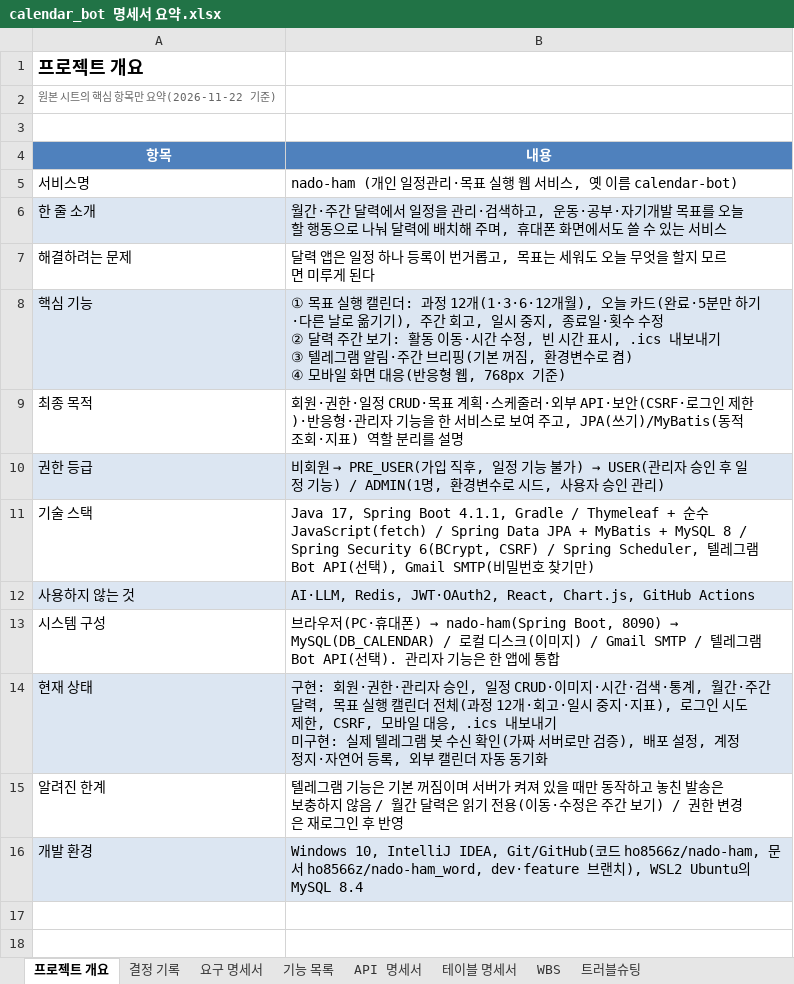
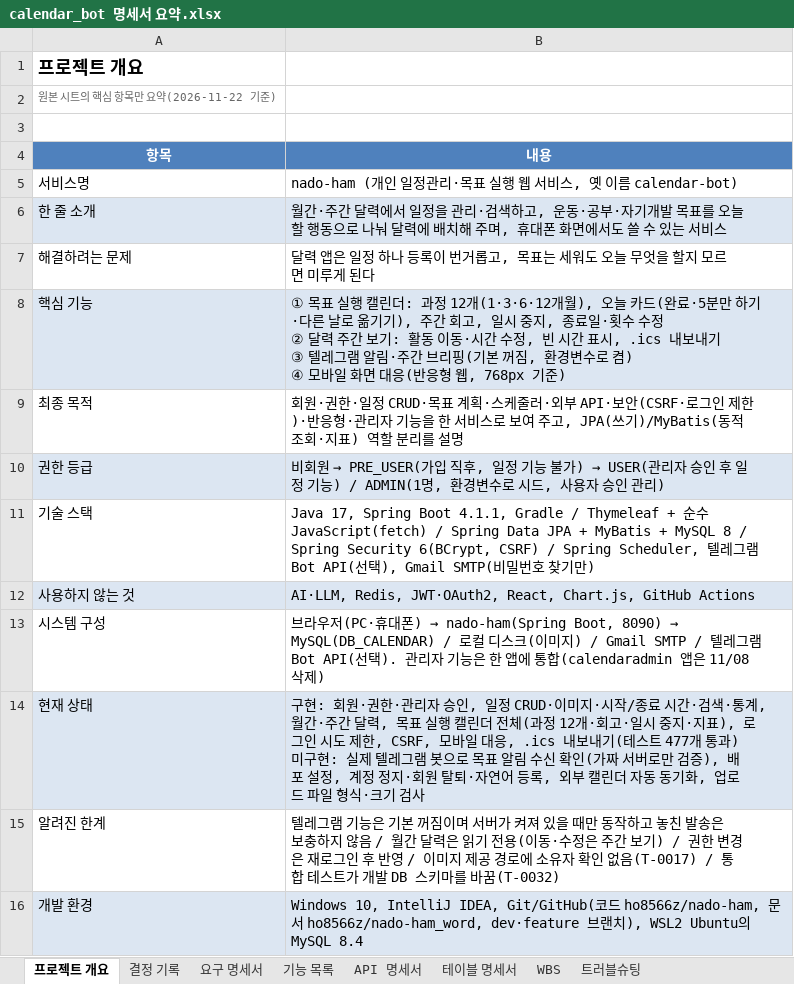
Before and after one commit to ho8566z/nado-ham_word, an Excel workbook: excel_output/calendar_bot 명세서 요약.xlsx, sheet 프로젝트 개요, drawn as a sheet; values as stored, in another font and other column widths than the file's, no borders; ↵ is a line break in a cell; the diff names each change by its address in the sheet, - before the commit and + after, or states it on an @@ line.

```diff
--- a/excel_output/calendar_bot 명세서 요약.xlsx (sheet 프로젝트 개요)
+++ b/excel_output/calendar_bot 명세서 요약.xlsx (sheet 프로젝트 개요)
-B13 (내용): …에 통합
+B13 (내용): …에 통합(calendaradmin 앱은 11/08 삭제)
-B14 (내용): …미지·시간·검색·통계, 월간·주간 달력, 목표 실행 캘린더 전체(과정 12개·회고·일시 중지·지표), 로그인 시도 제한, CSRF, 모바일 대응, .ics 내보내기 ↵ 미구현: 실제 텔레그램 봇 수신 확인(가짜 서버로만 검증), 배포 설정, 계정 정지·자연어 등록, 외부 캘린더 자동 동기화
+B14 (내용): …미지·시작/종료 시간·검색·통계, 월간·주간 달력, 목표 실행 캘린더 전체(과정 12개·회고·일시 중지·지표), 로그인 시도 제한, CSRF, 모바일 대응, .ics 내보내기(테스트 477개 통과) ↵ 미구현: 실제 텔레그램 봇으로 목표 알림 수신 확인(가짜 서버로만 검증), 배포 설정, 계정 정지·회원 탈퇴·자연어 등록, 외부 캘린더 자동 동기화, 업로드 파일 형식·크기 검사
-B15 (내용): …후 반영
+B15 (내용): …후 반영 / 이미지 제공 경로에 소유자 확인 없음(T-0017) / 통합 테스트가 개발 DB 스키마를 바꿈(T-0032)
```
Also changed, not shown: sheet WBS, sheet 기능 목록, sheet 요구 명세서, sheet 테이블 명세서, sheet 결정 기록, sheet 트러블슈팅, 1 more sheet, excel_output/calendar_bot 명세서 모음.xlsx, 17 other files.
